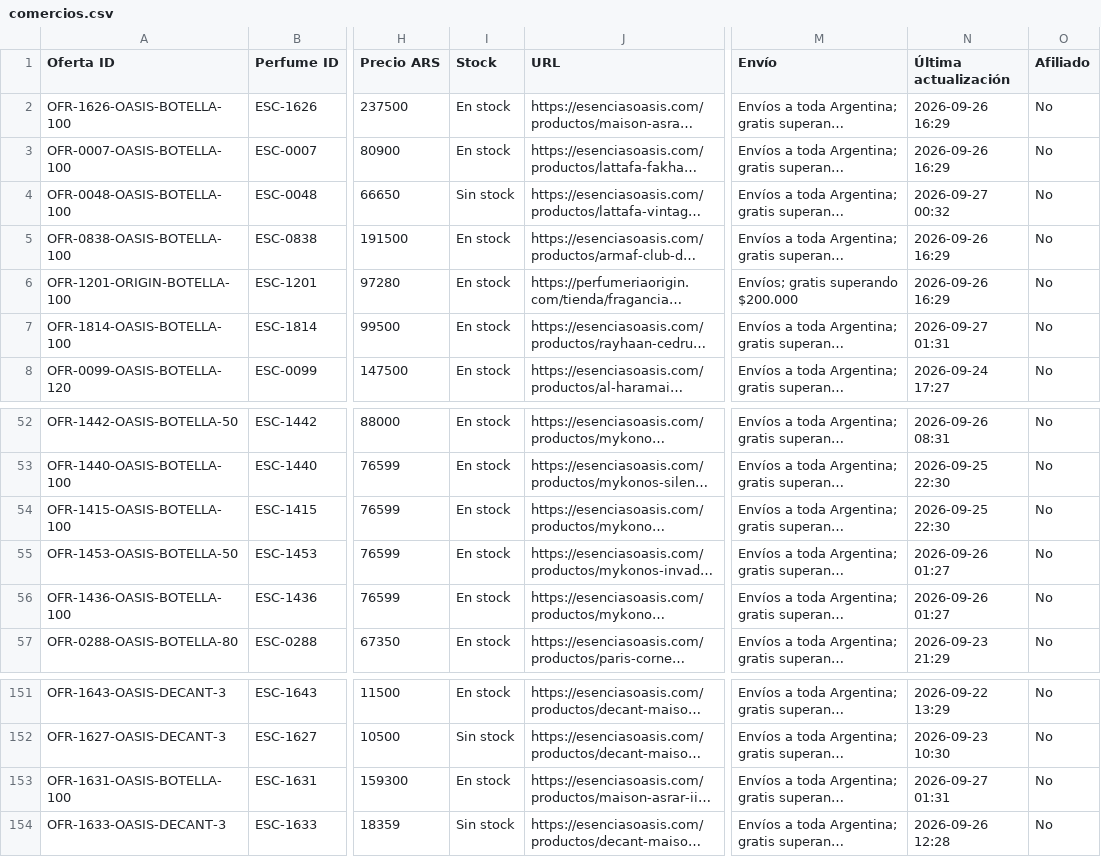
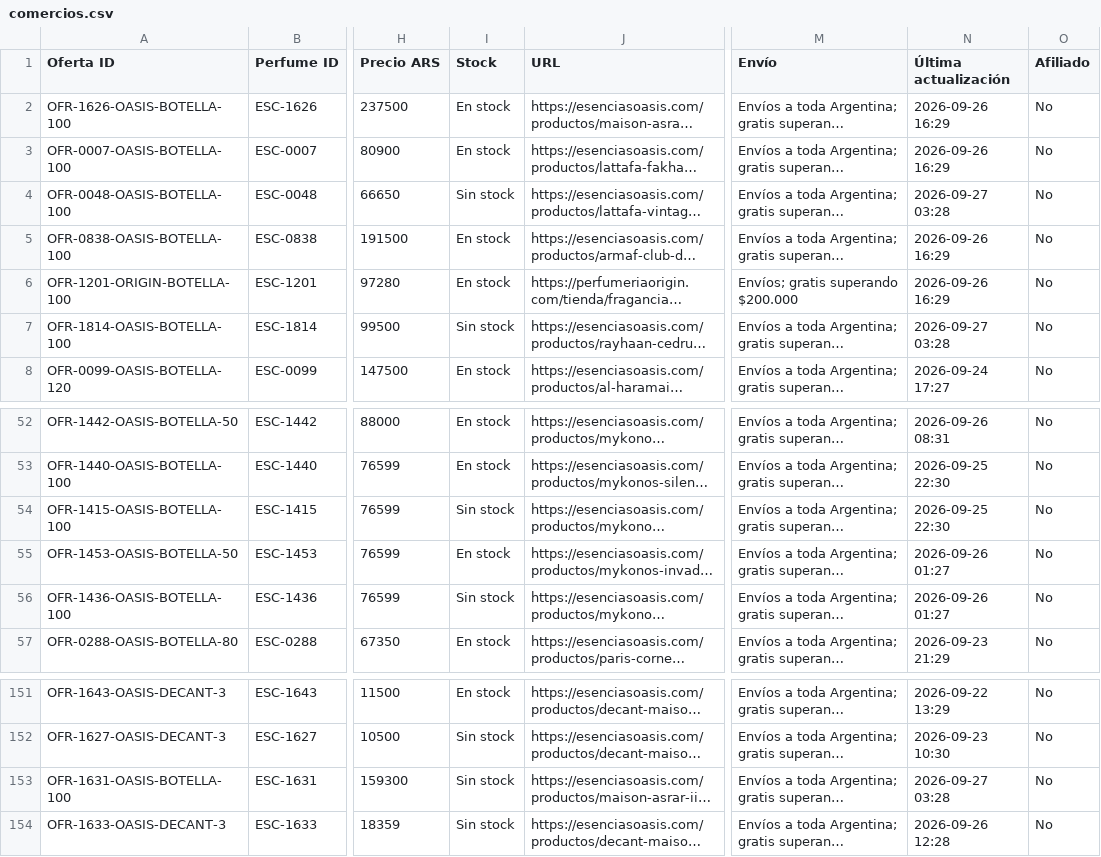
Before and after one commit to AlanDlin/UniHub, a CSV file: public-data/esencer/comercios.csv, drawn as a sheet; only a part is shown, gaps mark what is left out; long unchanged cells end in …; the diff names each change by its address in the sheet, - before the commit and + after, or states it on an @@ line.

Commit message:
Refresh Escencer offer stock

```diff
--- a/public-data/esencer/comercios.csv
+++ b/public-data/esencer/comercios.csv
-N4 (Última actualización): 2026-09-27 00:32
+N4 (Última actualización): 2026-09-27 03:28
-I7 (Stock): En stock
+I7 (Stock): Sin stock
-N7 (Última actualización): 2026-09-27 01:31
+N7 (Última actualización): 2026-09-27 03:28
-I54 (Stock): En stock
+I54 (Stock): Sin stock
-I56 (Stock): En stock
+I56 (Stock): Sin stock
-I153 (Stock): En stock
+I153 (Stock): Sin stock
-N153 (Última actualización): 2026-09-27 01:31
+N153 (Última actualización): 2026-09-27 03:28
```
